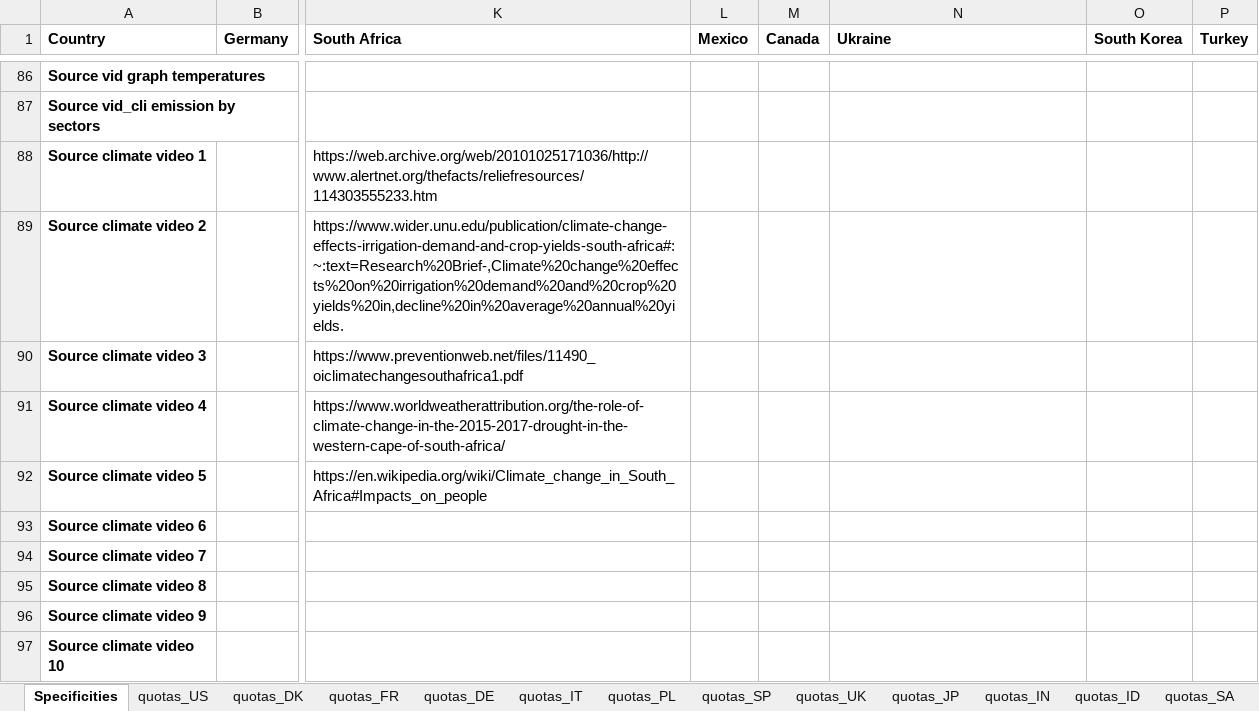
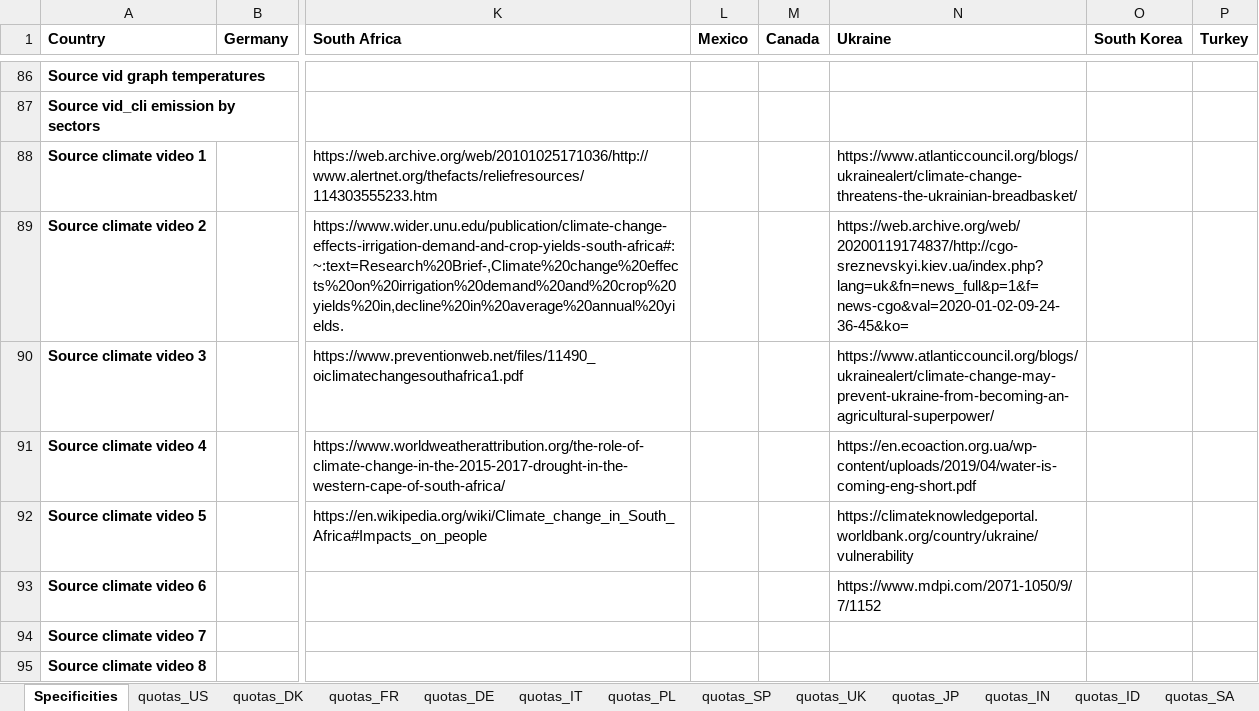
Before and after one commit to mariuslehenaff/oecd_climate, an Excel workbook: questionnaires/countries_specificities.xlsx, sheet Specificities, drawn as a sheet; only a part is shown, gaps mark what is left out; the shorter side is filled out with more unchanged rows; values as stored, in another font and other column widths than the file's, no borders; the diff names each change by its address in the sheet, - before the commit and + after, or states it on an @@ line.

```diff
--- a/questionnaires/countries_specificities.xlsx (sheet Specificities)
+++ b/questionnaires/countries_specificities.xlsx (sheet Specificities)
-N88 (Ukraine): (empty)
+N88 (Ukraine): https://www.atlanticcouncil.org/blogs/ukrainealert/climate-change-threatens-the-ukrainian-breadbasket/
-N89 (Ukraine): (empty)
+N89 (Ukraine): https://web.archive.org/web/20200119174837/http://cgo-sreznevskyi.kiev.ua/index.php?lang=uk&fn=news_full&p=1&f=news-cgo&val=2020-01-02-09-24-36-45&ko=
-N90 (Ukraine): (empty)
+N90 (Ukraine): https://www.atlanticcouncil.org/blogs/ukrainealert/climate-change-may-prevent-ukraine-from-becoming-an-agricultural-superpower/
-N91 (Ukraine): (empty)
+N91 (Ukraine): https://en.ecoaction.org.ua/wp-content/uploads/2019/04/water-is-coming-eng-short.pdf
-N92 (Ukraine): (empty)
+N92 (Ukraine): https://climateknowledgeportal.worldbank.org/country/ukraine/vulnerability
-N93 (Ukraine): (empty)
+N93 (Ukraine): https://www.mdpi.com/2071-1050/9/7/1152
```
Also changed, not shown: 1 other file.
